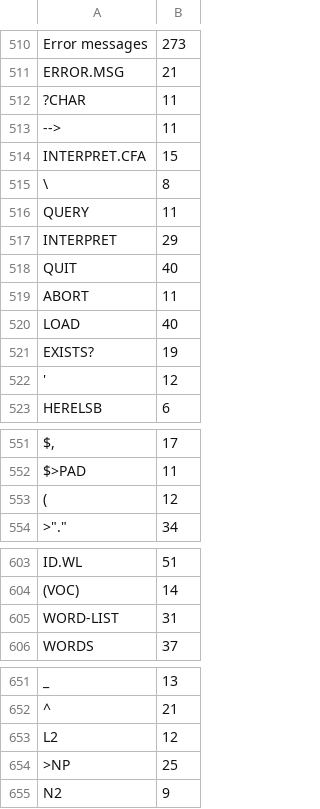
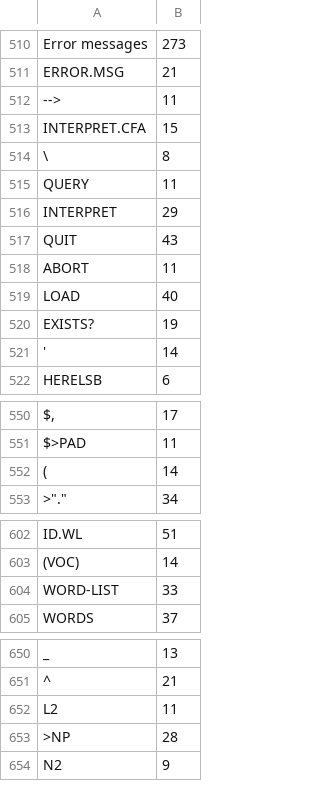
Before and after one commit to chitselb/pettil, a CSV file: docs/sizes.csv, drawn as a sheet; only a part is shown, gaps mark what is left out; removed rows and columns are numbered as before the commit, all else as after; the diff covers the shown part only; the diff names each change by its address in the sheet, - before the commit and + after, or states it on an @@ line.

```diff
--- a/docs/sizes.csv
+++ b/docs/sizes.csv
-row 512: ?CHAR | 11
-B517: 40
+B517: 43
-B521: 12
+B521: 14
-B552: 12
+B552: 14
-B604: 31
+B604: 33
-B652: 12
+B652: 11
-B653: 25
+B653: 28
```
Also changed, not shown: 2 edited cells elsewhere in this file, 10 other files.
